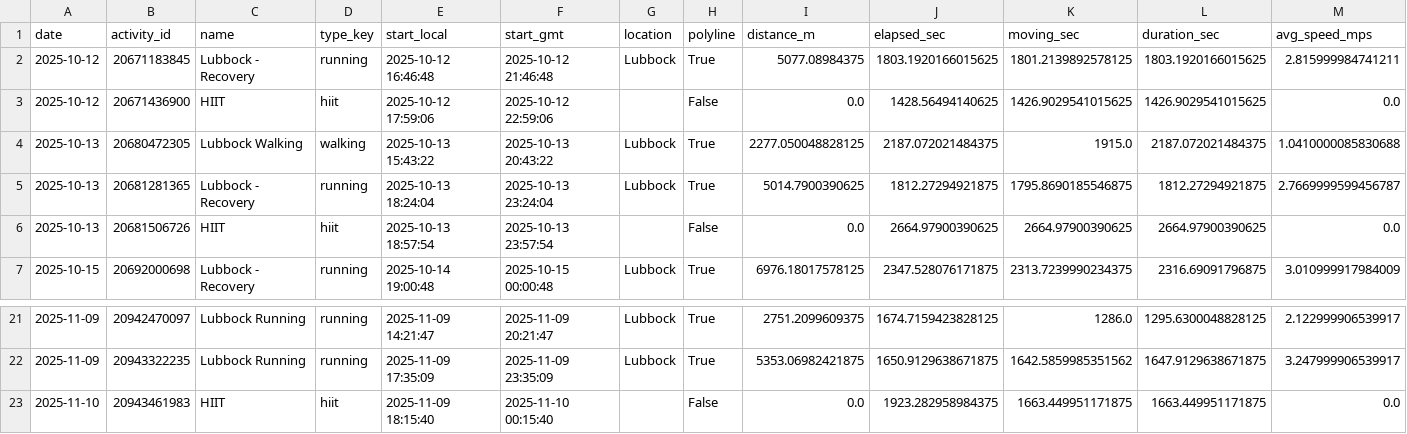
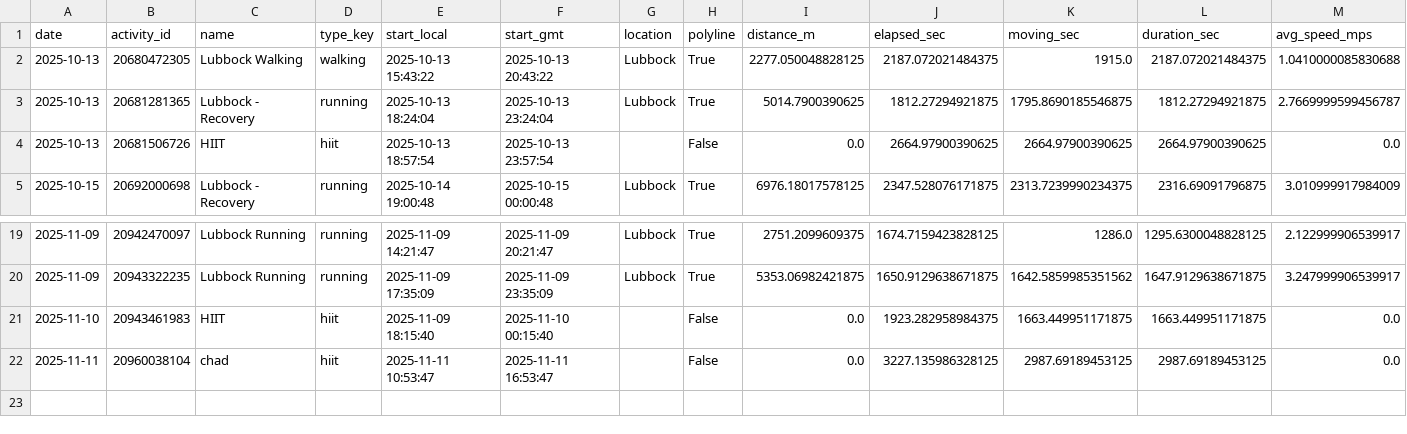
Before and after one commit to tijuanajack/GarminDataPull, a CSV file: garmin_agent/data/latest_activity_summary.csv, drawn as a sheet; only a part is shown, gaps mark what is left out; removed rows and columns are numbered as before the commit, all else as after; rows hold the shown columns only; the diff names each change by its address in the sheet, - before the commit and + after, or states it on an @@ line.

```diff
--- a/garmin_agent/data/latest_activity_summary.csv
+++ b/garmin_agent/data/latest_activity_summary.csv
-row 2: 2025-10-12 | 20671183845 | Lubbock - Recovery | running | 2025-10-12 16:46:48 | 2025-10-12 21:46:48 | Lubbock | True | 5077.08984375 | 1803.1920166015625 | 1801.2139892578125 | 1803.1920166015625 | 2.815999984741211
-row 3: 2025-10-12 | 20671436900 | HIIT | hiit | 2025-10-12 17:59:06 | 2025-10-12 22:59:06 |  | False | 0.0 | 1428.56494140625 | 1426.9029541015625 | 1426.9029541015625 | 0.0
+row 22: 2025-11-11 | 20960038104 | chad | hiit | 2025-11-11 10:53:47 | 2025-11-11 16:53:47 |  | False | 0.0 | 3227.135986328125 | 2987.69189453125 | 2987.69189453125 | 0.0
```
